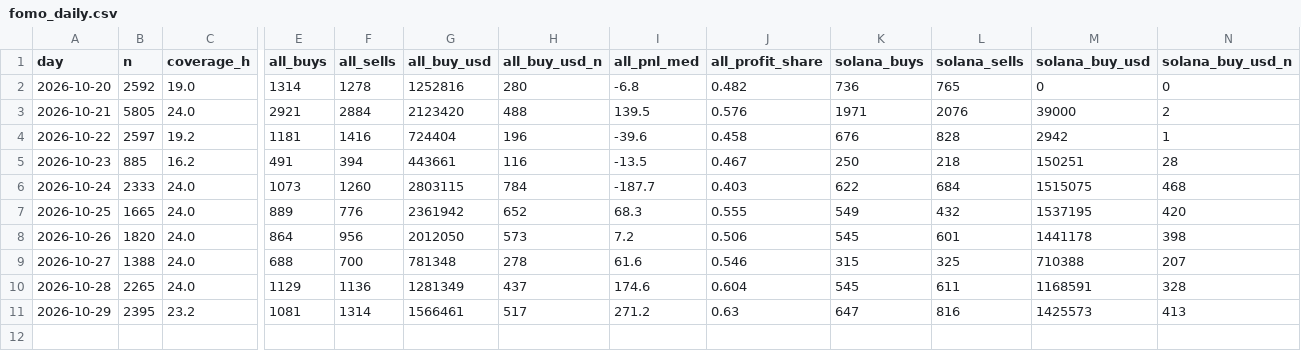
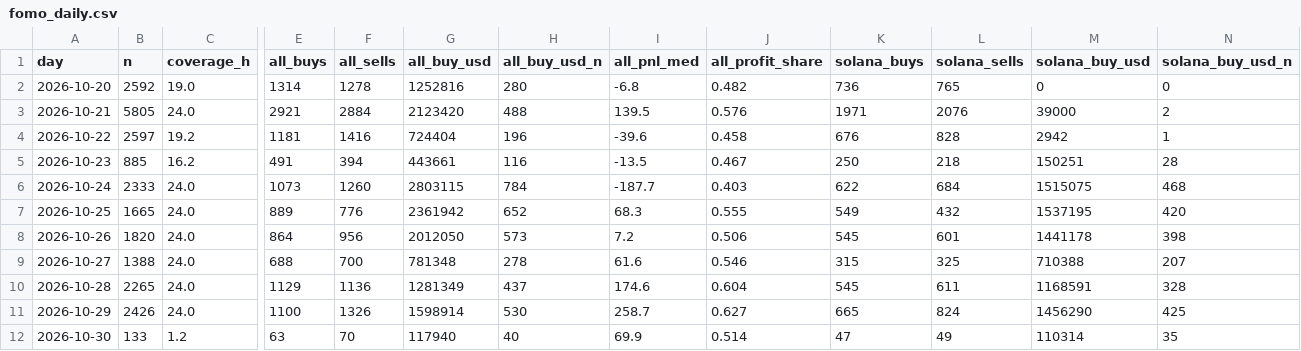
Before and after one commit to tdawg2026/pumpfun-graduations, a CSV file: data/history/fomo_daily.csv, drawn as a sheet; only a part is shown, gaps mark what is left out; rows hold the shown columns only; the diff covers the shown part only; the diff names each change by its address in the sheet, - before the commit and + after, or states it on an @@ line.

```diff
--- a/data/history/fomo_daily.csv
+++ b/data/history/fomo_daily.csv
-B11 (n): 2395
+B11 (n): 2426
-C11 (coverage_h): 23.2
+C11 (coverage_h): 24.0
-E11 (all_buys): 1081
+E11 (all_buys): 1100
-F11 (all_sells): 1314
+F11 (all_sells): 1326
-G11 (all_buy_usd): 1566461
+G11 (all_buy_usd): 1598914
-H11 (all_buy_usd_n): 517
+H11 (all_buy_usd_n): 530
-I11 (all_pnl_med): 271.2
+I11 (all_pnl_med): 258.7
-J11 (all_profit_share): 0.63
+J11 (all_profit_share): 0.627
-K11 (solana_buys): 647
+K11 (solana_buys): 665
-L11 (solana_sells): 816
+L11 (solana_sells): 824
-M11 (solana_buy_usd): 1425573
+M11 (solana_buy_usd): 1456290
-N11 (solana_buy_usd_n): 413
+N11 (solana_buy_usd_n): 425
+row 12: 2026-10-30 | 133 | 1.2 | 63 | 70 | 117940 | 40 | 69.9 | 0.514 | 47 | 49 | 110314 | 35
```
Also changed, not shown: 2 edited cells elsewhere in this file, 3 other files.
